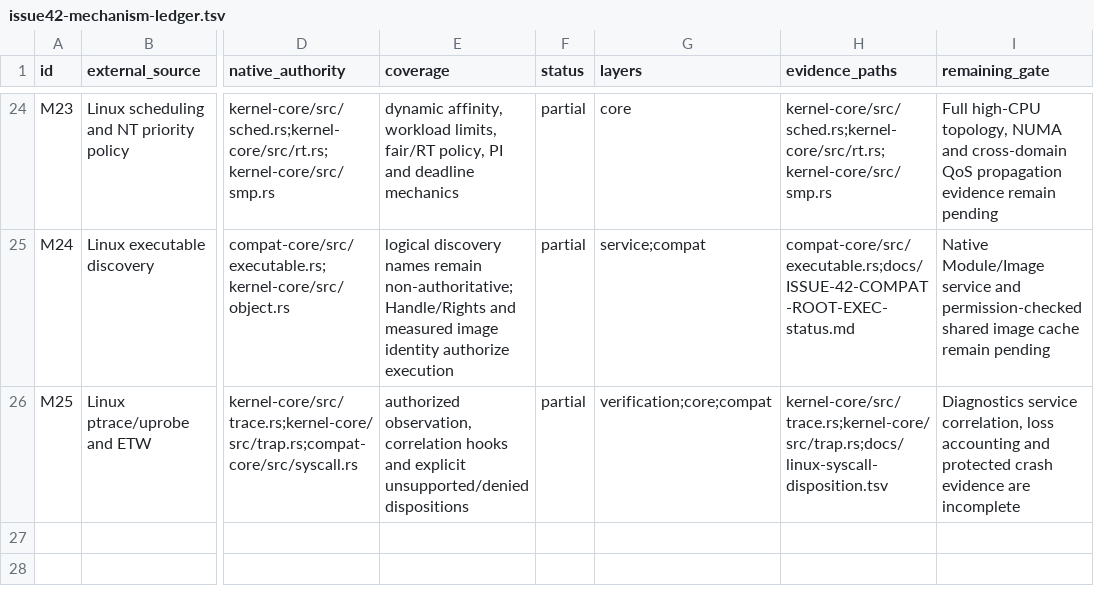
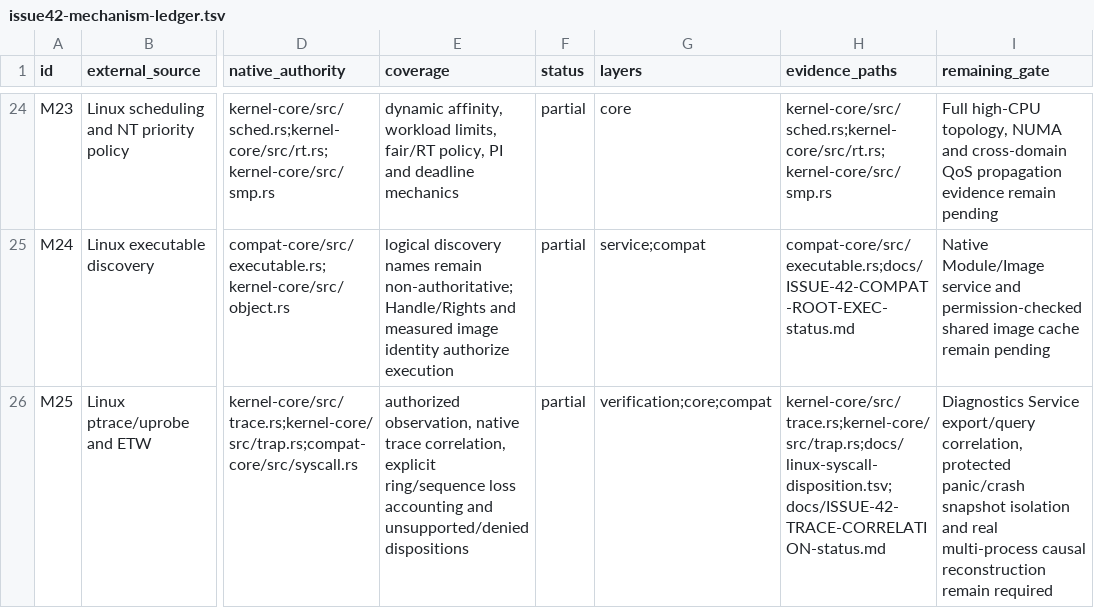
Before and after one commit to jasper-language/jasper-os, a TSV file: verification/issue42-mechanism-ledger.tsv, drawn as a sheet; only a part is shown, gaps mark what is left out; the diff names each change by its address in the sheet, - before the commit and + after, or states it on an @@ line.

Commit message:
feat(issue42): correlate trace spans and count loss

```diff
--- a/verification/issue42-mechanism-ledger.tsv
+++ b/verification/issue42-mechanism-ledger.tsv
-E26 (coverage): authorized observation, correlation hooks and explicit unsupported/denied dispositions
+E26 (coverage): authorized observation, native trace correlation, explicit ring/sequence loss accounting and unsupported/denied dispositions
-H26 (evidence_paths): kernel-core/src/trace.rs;kernel-core/src/trap.rs;docs/linux-syscall-disposition.tsv
+H26 (evidence_paths): kernel-core/src/trace.rs;kernel-core/src/trap.rs;docs/linux-syscall-disposition.tsv;docs/ISSUE-42-TRACE-CORRELATION-status.md
-I26 (remaining_gate): Diagnostics service correlation, loss accounting and protected crash evidence are incomplete
+I26 (remaining_gate): Diagnostics Service export/query correlation, protected panic/crash snapshot isolation and real multi-process causal reconstruction remain required
```
Also changed, not shown: 2 other files.
